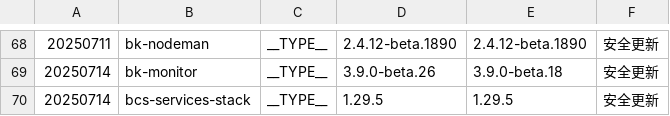
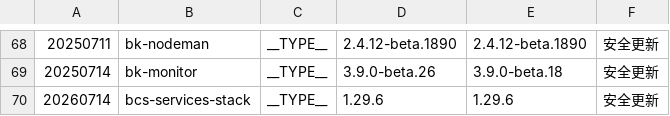
Before and after one commit to TencentBlueKing/BKDocs, a TSV file: ZH/DeploymentGuides/7.2/scripts/patches.tsv, drawn as a sheet; only a part is shown, gaps mark what is left out.

```diff
--- a/ZH/DeploymentGuides/7.2/scripts/patches.tsv
+++ b/ZH/DeploymentGuides/7.2/scripts/patches.tsv
@@ -69,2 +69,2 @@
 20250714	bk-monitor	__TYPE__	3.9.0-beta.26	3.9.0-beta.18	安全更新
-20250714	bcs-services-stack	__TYPE__	1.29.5	1.29.5	安全更新
+20260714	bcs-services-stack	__TYPE__	1.29.6	1.29.6	安全更新
```
Also changed, not shown: ZH/DeploymentGuides/7.2/scripts/release-7.2.10.tsv, 3 other files.
